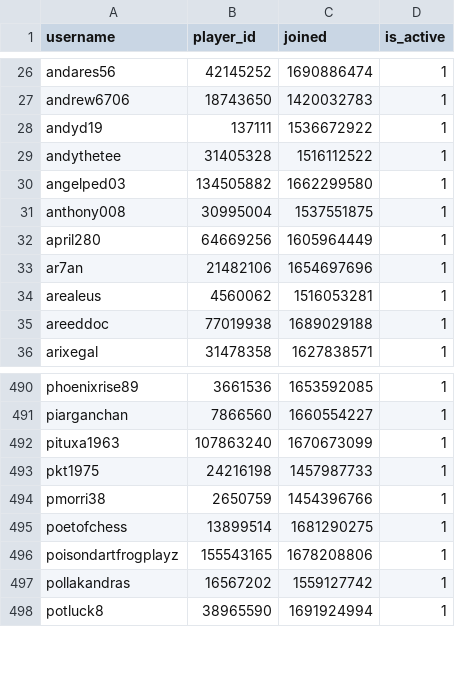
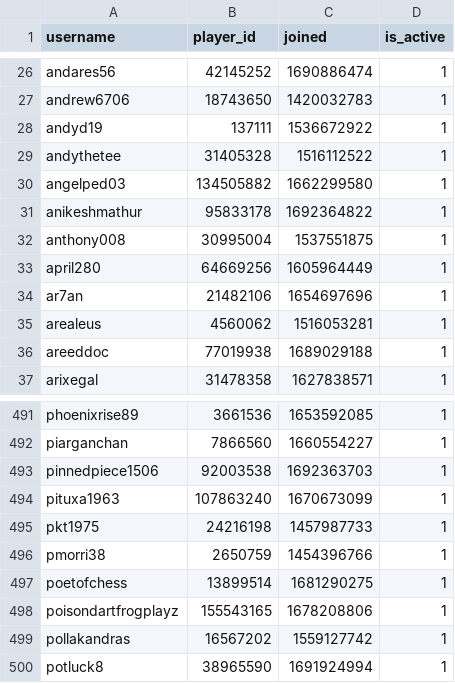
Before and after one commit to Sootopolis/chess-club-admin-system, a CSV file: csv_files/the-great-british-empire/members.csv, drawn as a sheet; only a part is shown, gaps mark what is left out.

Commit message:
updated record

```diff
--- a/csv_files/the-great-british-empire/members.csv
+++ b/csv_files/the-great-british-empire/members.csv
@@ -30,2 +30,3 @@ andythetee,31405328,1516112522,1
 angelped03,134505882,1662299580,1
+anikeshmathur,95833178,1692364822,1
 anthony008,30995004,1537551875,1
@@ -491,2 +492,3 @@ phoenixrise89,3661536,1653592085,1
 piarganchan,7866560,1660554227,1
+pinnedpiece1506,92003538,1692363703,1
 pituxa1963,107863240,1670673099,1
```
